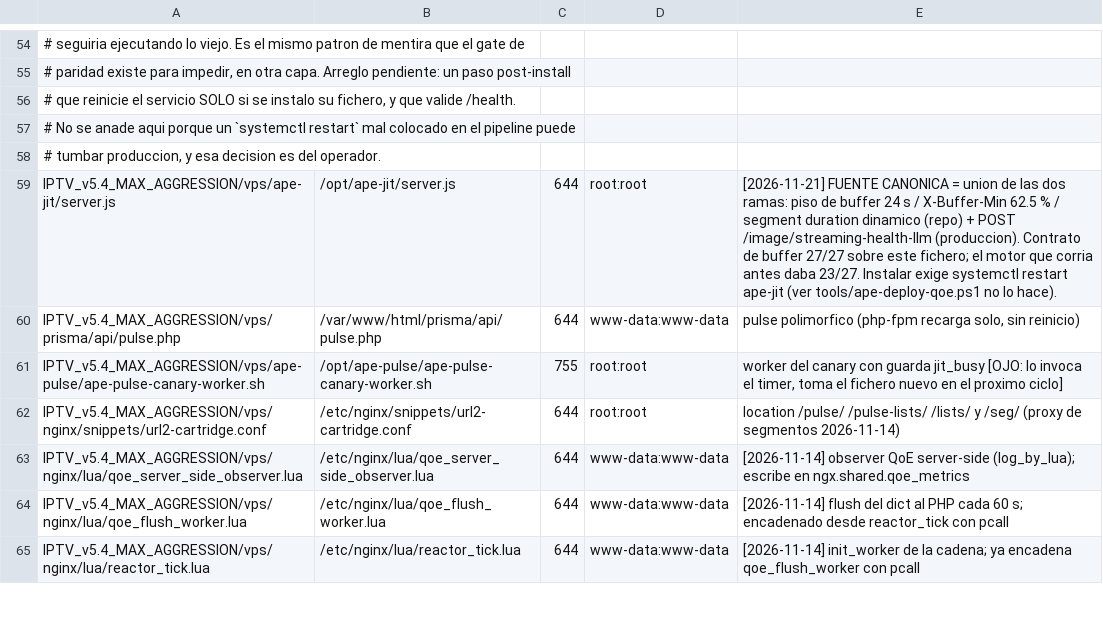
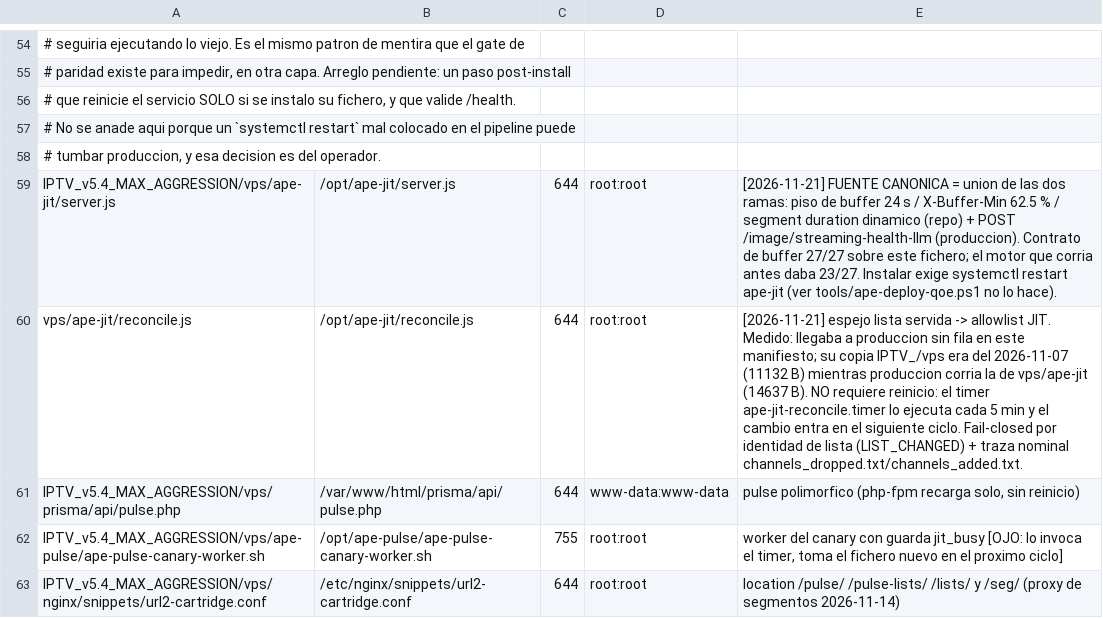
Before and after one commit to hefarica/IPTV_Navigator_PRO_v5.4_MAX_AGGRESSION, a TSV file: _vps_stage/deploy/manifest.tsv, drawn as a sheet; only a part is shown, gaps mark what is left out; the shorter side is filled out with more unchanged rows; the diff names each change by its address in the sheet, - before the commit and + after, or states it on an @@ line.

Commit message:
fix(jit): el guard del reconciliador distingue lista truncada de OTRO catalogo
MEDIDO en produccion (journal de ape-jit-reconcile.service, cada 5 minutos):
  PARSE lineas=11822796 canales=11222 sin_url=0 allowlist_previa=21224
  ABORT solo 11222 canales (< 20163 = 95 % de 21224). No publico.
No era una caida: la allowlist de 21224 salio de APE_LISTA_1794783650337_CDN.m3u8
(1380561704 B) y el reconciliador parseaba APE_LISTA_1795151699916_DIRECTA_CABLEADA.m3u8
(708400298 B). Dos catalogos distintos -> el ratio 95 % abortaba para siempre y la
allowlist quedaba congelada.

Metodo nuevo (fail-closed se mantiene donde tiene sentido):
  MISMA lista  -> guard estricto 95 % con ceil, sin cambios (una caida ahi SI es truncado).
  OTRA lista   -> LIST_CHANGED con los dos counts y publica; FLOOR_DURO=100 impide
                  publicar un catalogo vacio/absurdo; traza nominal channels_dropped.txt
                  y channels_added.txt dentro de la release (sobrevive al rollback).
  sin tvg-id   -> se cuenta aparte (sin_id=N). Antes un bloque con URL y sin id no se
                  contaba en NINGUN sitio: desaparecia sin traza. El test lo cazo:
                  sin_url=3 y sin_id=3 para los mismos 3 bloques.

Ademas: la copia IPTV_/vps estaba en 11132 B del 2026-11-07 mientras produccion corria
la de vps/ape-jit (14637 B). Se sincronizan (mismo contenido, nada borrado) y se añade
la FILA QUE FALTABA en el manifiesto de despliegue: /opt/ape-jit/reconcile.js llegaba a
produccion a mano, sin camino reproducible.

Test nuevo tools/quality/test_reconcile_list_identity.js: 15 PASS / 0 FAIL en local
(6 casos; el de publicacion real se ejecuta en CI Linux porque symlink da EPERM en Windows).
Canary re-pinado al manifiesto nuevo: 92/92 PASS.

```diff
--- a/_vps_stage/deploy/manifest.tsv
+++ b/_vps_stage/deploy/manifest.tsv
+row 60: vps/ape-jit/reconcile.js | /opt/ape-jit/reconcile.js | 644 | root:root | [2026-11-21] espejo lista servida -> allowlist JIT. Medido: llegaba a produccion sin fila en este manifiesto; su copia IPTV_/vps era del 2026-11-07 (11132 B) mientras produccion corria la de vps/ape-jit (14637 B). NO requiere reinicio: el timer ape-jit-reconcile.timer lo ejecuta cada 5 min y el cambio entra en el siguiente ciclo. Fail-closed por identidad de lista (LIST_CHANGED) + traza nominal channels_dropped.txt/channels_added.txt.
```
Also changed, not shown: 5 other files.
